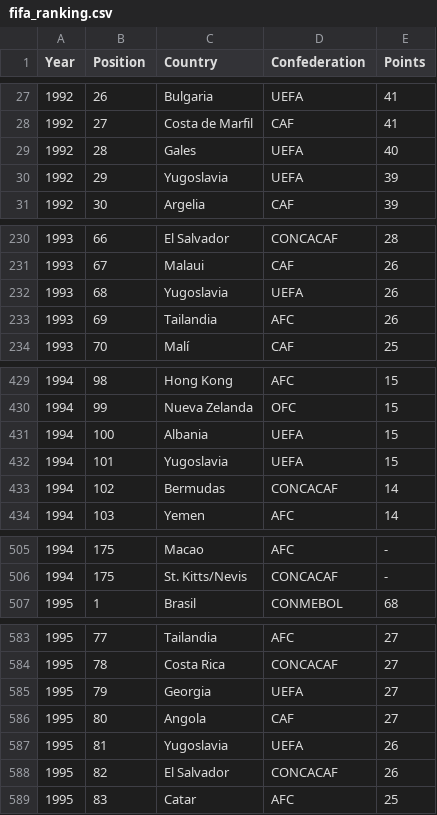
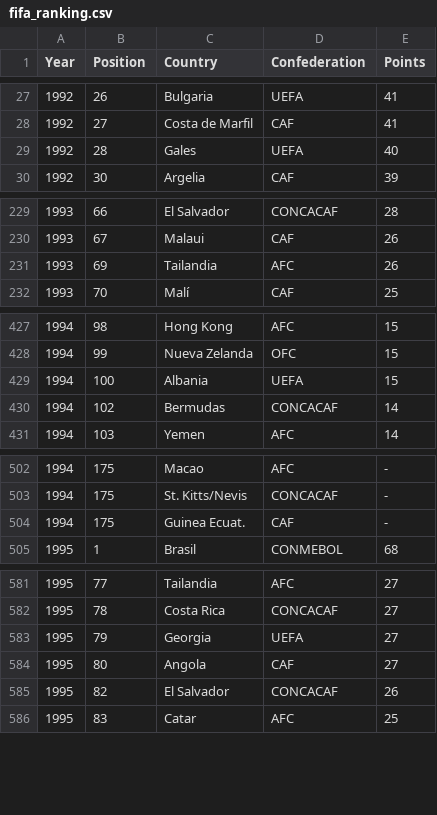
Before and after one commit to gcastellano3/data_wrangling_retrieval_project, a CSV file: fifa_ranking.csv, drawn as a sheet; only a part is shown, gaps mark what is left out; removed rows and columns are numbered as before the commit, all else as after; the diff covers the shown part only; the diff names each change by its address in the sheet, - before the commit and + after, or states it on an @@ line.

Commit message:
Created csv with datasets and scraping notebook

```diff
--- a/fifa_ranking.csv
+++ b/fifa_ranking.csv
-row 30: 1992 | 29 | Yugoslavia | UEFA | 39
-row 232: 1993 | 68 | Yugoslavia | UEFA | 26
-row 432: 1994 | 101 | Yugoslavia | UEFA | 15
+row 504: 1994 | 175 | Guinea Ecuat. | CAF | -
-row 587: 1995 | 81 | Yugoslavia | UEFA | 26
```
Also changed, not shown: 7 added rows and 6 removed rows elsewhere in this file, 3 other files.
